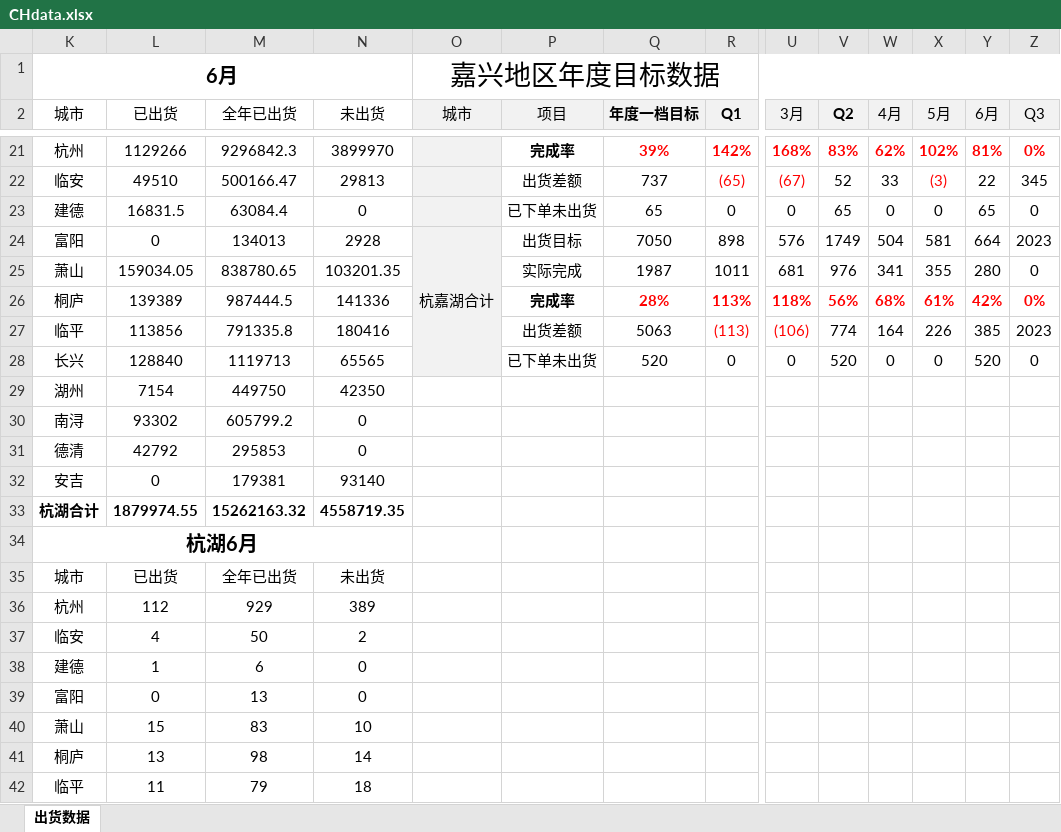
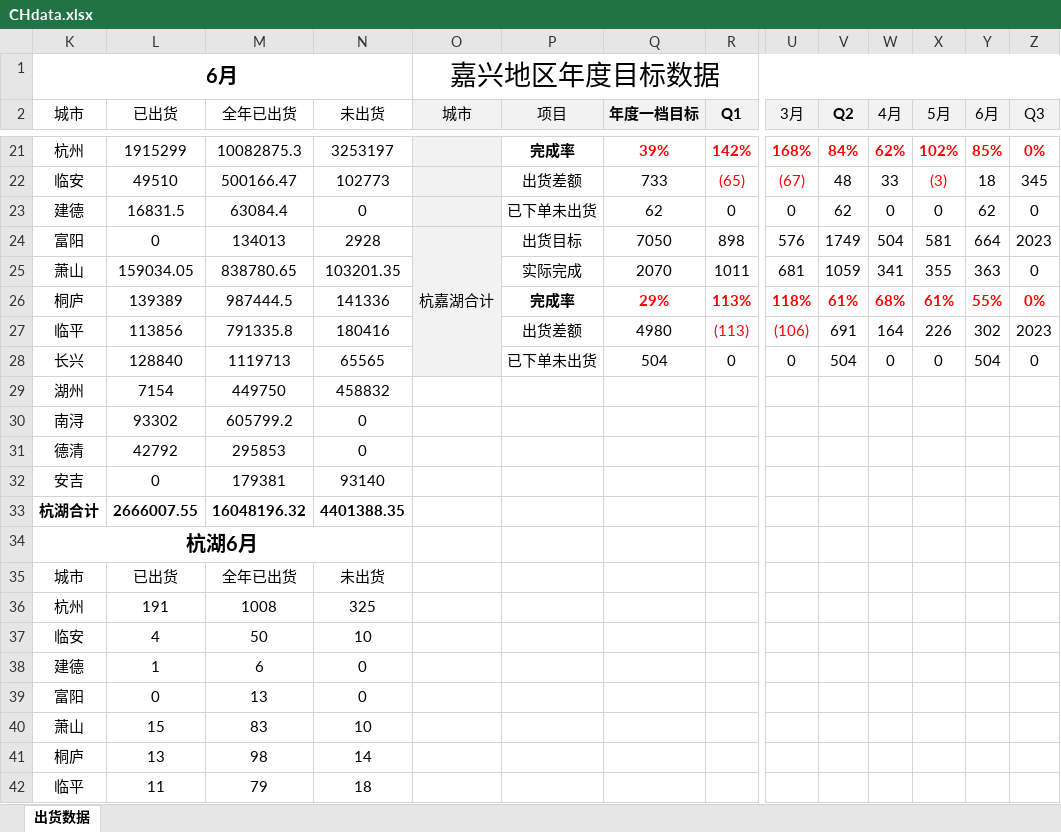
Before and after one commit to Viegie-Hu/workdata, an Excel workbook: CHdata.xlsx, sheet 出货数据, drawn as a sheet; only a part is shown, gaps mark what is left out; values as stored, in another font and other column widths than the file's, no borders; conditional formats not drawn; removed rows and columns are numbered as before the commit, all else as after; rows hold the shown columns only; the diff covers the shown part only; the diff names each change by its address in the sheet, - before the commit and + after, or states it on an @@ line.

```diff
--- a/CHdata.xlsx (sheet 出货数据)
+++ b/CHdata.xlsx (sheet 出货数据)
-L21 (已出货): 1129266
+L21 (已出货): 1915299
-M21 (全年已出货): 9296842.3
+M21 (全年已出货): 10082875.3
-N21 (未出货): 3899970
+N21 (未出货): 3253197
-V21 (Q2): 83%
+V21 (Q2): 84%
-Y21 (6月): 81%
+Y21 (6月): 85%
-N22 (未出货): 29813
+N22 (未出货): 102773
-Q22 (年度一档目标): 737
+Q22 (年度一档目标): 733
-V22 (Q2): 52
+V22 (Q2): 48
-Y22 (6月): 22
+Y22 (6月): 18
-Q23 (年度一档目标): 65
+Q23 (年度一档目标): 62
-V23 (Q2): 65
+V23 (Q2): 62
-Y23 (6月): 65
+Y23 (6月): 62
-Q25 (年度一档目标): 1987
+Q25 (年度一档目标): 2070
-V25 (Q2): 976
+V25 (Q2): 1059
-Y25 (6月): 280
+Y25 (6月): 363
-Q26 (年度一档目标): 28%
+Q26 (年度一档目标): 29%
-V26 (Q2): 56%
+V26 (Q2): 61%
-Y26 (6月): 42%
+Y26 (6月): 55%
-Q27 (年度一档目标): 5063
+Q27 (年度一档目标): 4980
-V27 (Q2): 774
+V27 (Q2): 691
-Y27 (6月): 385
+Y27 (6月): 302
-Q28 (年度一档目标): 520
+Q28 (年度一档目标): 504
-V28 (Q2): 520
+V28 (Q2): 504
-Y28 (6月): 520
+Y28 (6月): 504
-N29 (未出货): 42350
+N29 (未出货): 458832
-row 33: 杭湖合计 | 1879974.55 | 15262163.32 | 4558719.35
+row 33: 杭湖合计 | 2666007.55 | 16048196.32 | 4401388.35
-row 36: 杭州 | 112 | 929 | 389
+row 36: 杭州 | 191 | 1008 | 325
-N37 (未出货): 2
+N37 (未出货): 10
```
Also changed, not shown: 1 added row, 1 removed row and 63 edited cells elsewhere in this sheet.
